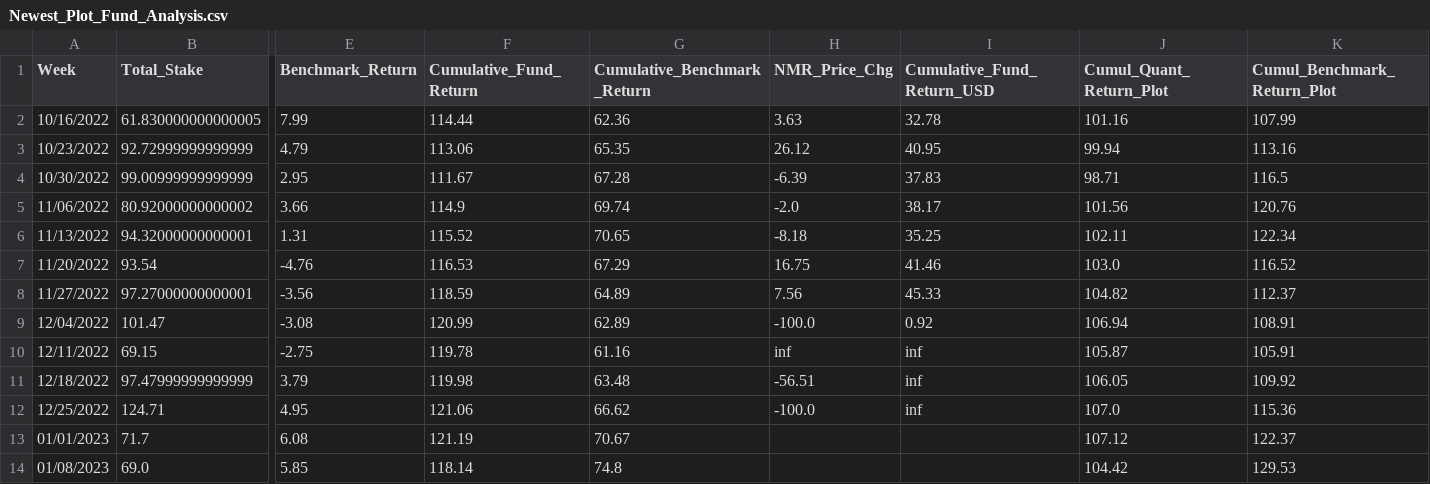
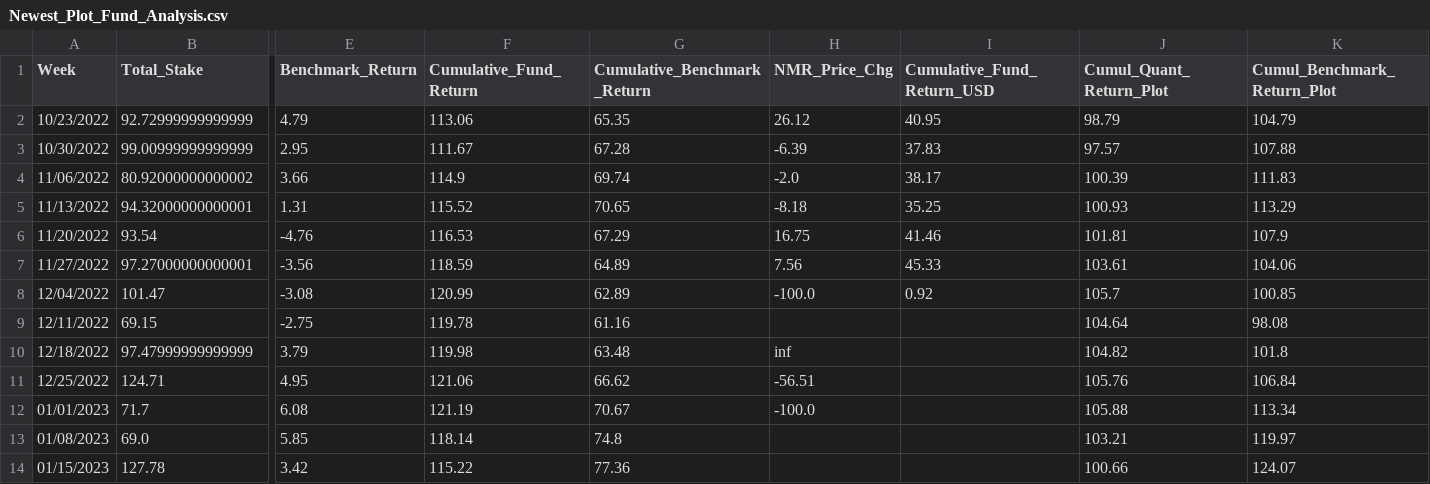
Before and after one commit to ptlorenz/hyphy-capital.com, a CSV file: Newest_Plot_Fund_Analysis.csv, drawn as a sheet; only a part is shown, gaps mark what is left out; removed rows and columns are numbered as before the commit, all else as after; rows hold the shown columns only; the diff names each change by its address in the sheet, - before the commit and + after, or states it on an @@ line.

Commit message:
Numerai Round 399 Update

```diff
--- a/Newest_Plot_Fund_Analysis.csv
+++ b/Newest_Plot_Fund_Analysis.csv
-row 2: 10/16/2022 | 61.830000000000005 | 7.99 | 114.44 | 62.36 | 3.63 | 32.78 | 101.16 | 107.99
-J2 (Cumul_Quant_Return_Plot): 99.94
+J2 (Cumul_Quant_Return_Plot): 98.79
-K2 (Cumul_Benchmark_Return_Plot): 113.16
+K2 (Cumul_Benchmark_Return_Plot): 104.79
-J3 (Cumul_Quant_Return_Plot): 98.71
+J3 (Cumul_Quant_Return_Plot): 97.57
-K3 (Cumul_Benchmark_Return_Plot): 116.5
+K3 (Cumul_Benchmark_Return_Plot): 107.88
-J4 (Cumul_Quant_Return_Plot): 101.56
+J4 (Cumul_Quant_Return_Plot): 100.39
-K4 (Cumul_Benchmark_Return_Plot): 120.76
+K4 (Cumul_Benchmark_Return_Plot): 111.83
-J5 (Cumul_Quant_Return_Plot): 102.11
+J5 (Cumul_Quant_Return_Plot): 100.93
-K5 (Cumul_Benchmark_Return_Plot): 122.34
+K5 (Cumul_Benchmark_Return_Plot): 113.29
-J6 (Cumul_Quant_Return_Plot): 103.0
+J6 (Cumul_Quant_Return_Plot): 101.81
-K6 (Cumul_Benchmark_Return_Plot): 116.52
+K6 (Cumul_Benchmark_Return_Plot): 107.9
-J7 (Cumul_Quant_Return_Plot): 104.82
+J7 (Cumul_Quant_Return_Plot): 103.61
-K7 (Cumul_Benchmark_Return_Plot): 112.37
+K7 (Cumul_Benchmark_Return_Plot): 104.06
-J8 (Cumul_Quant_Return_Plot): 106.94
+J8 (Cumul_Quant_Return_Plot): 105.7
-K8 (Cumul_Benchmark_Return_Plot): 108.91
+K8 (Cumul_Benchmark_Return_Plot): 100.85
-H9 (NMR_Price_Chg): inf
+H9 (NMR_Price_Chg): (empty)
-I9:I11 (Cumulative_Fund_Return_USD): inf
+I9:I11 (Cumulative_Fund_Return_USD): (empty)
-J9 (Cumul_Quant_Return_Plot): 105.87
+J9 (Cumul_Quant_Return_Plot): 104.64
-K9 (Cumul_Benchmark_Return_Plot): 105.91
+K9 (Cumul_Benchmark_Return_Plot): 98.08
-H10 (NMR_Price_Chg): -56.51
+H10 (NMR_Price_Chg): inf
-J10 (Cumul_Quant_Return_Plot): 106.05
+J10 (Cumul_Quant_Return_Plot): 104.82
-K10 (Cumul_Benchmark_Return_Plot): 109.92
+K10 (Cumul_Benchmark_Return_Plot): 101.8
-H11 (NMR_Price_Chg): -100.0
+H11 (NMR_Price_Chg): -56.51
-J11 (Cumul_Quant_Return_Plot): 107.0
+J11 (Cumul_Quant_Return_Plot): 105.76
-K11 (Cumul_Benchmark_Return_Plot): 115.36
+K11 (Cumul_Benchmark_Return_Plot): 106.84
-H12 (NMR_Price_Chg): (empty)
+H12 (NMR_Price_Chg): -100.0
-J12 (Cumul_Quant_Return_Plot): 107.12
+J12 (Cumul_Quant_Return_Plot): 105.88
-K12 (Cumul_Benchmark_Return_Plot): 122.37
+K12 (Cumul_Benchmark_Return_Plot): 113.34
-J13 (Cumul_Quant_Return_Plot): 104.42
+J13 (Cumul_Quant_Return_Plot): 103.21
-K13 (Cumul_Benchmark_Return_Plot): 129.53
+K13 (Cumul_Benchmark_Return_Plot): 119.97
+row 14: 01/15/2023 | 127.78 | 3.42 | 115.22 | 77.36 |  |  | 100.66 | 124.07
```
